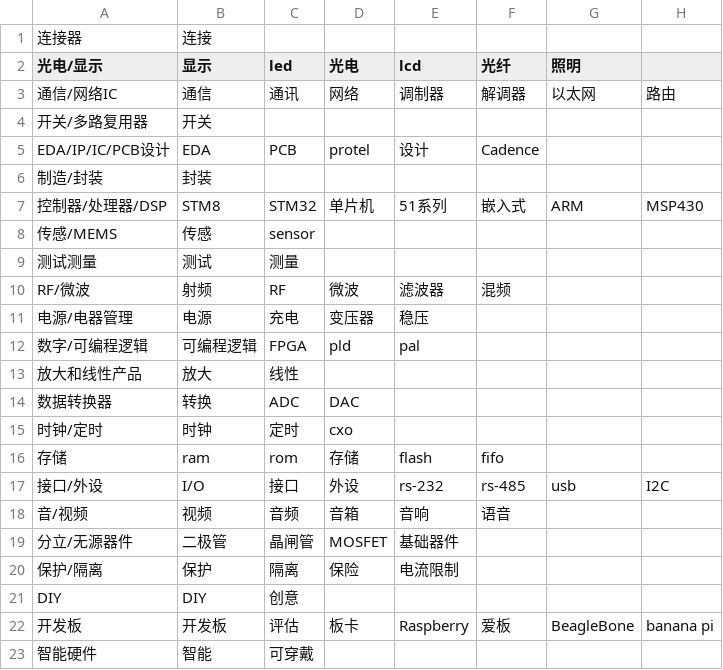
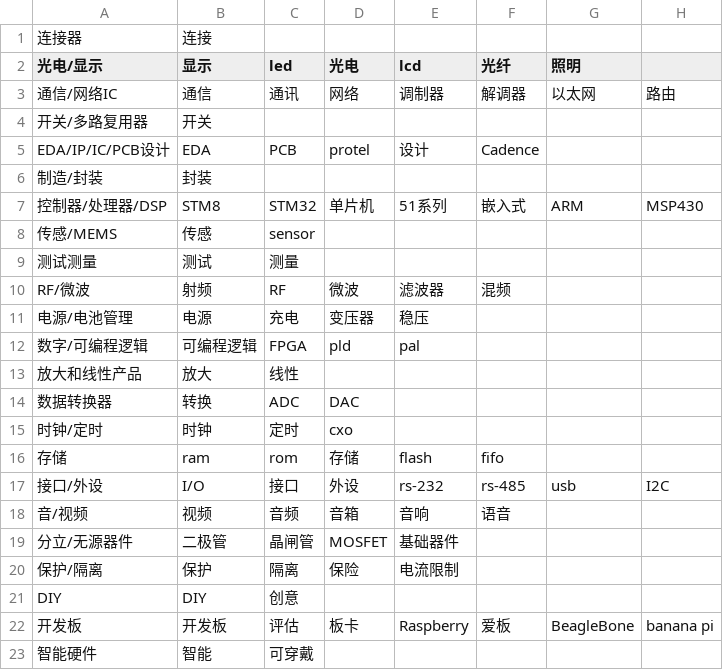
Before and after one commit to yosgi/makeJson, a CSV file: data-platform/input/js.csv, drawn as a sheet; only a part is shown; the diff names each change by its address in the sheet, - before the commit and + after, or states it on an @@ line.

```diff
--- a/data-platform/input/js.csv
+++ b/data-platform/input/js.csv
-A11 (光电/显示): 电源/电器管理
+A11 (光电/显示): 电源/电池管理
```
Also changed, not shown: data-platform/input/hy.csv, 1 other file.
